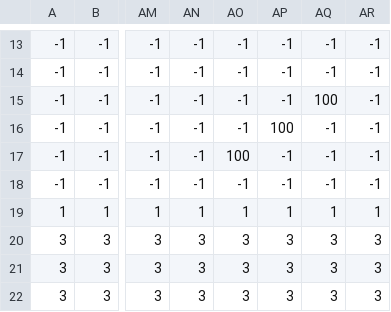
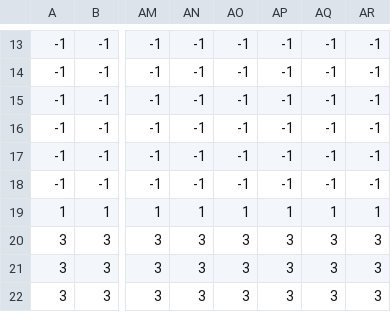
Before and after one commit to OGATIN/ENDPOINT, a CSV file: ENDPOINT/App/ConfigData/map.csv, drawn as a sheet; only a part is shown, gaps mark what is left out; the diff names each change by its address in the sheet, - before the commit and + after, or states it on an @@ line.

```diff
--- a/ENDPOINT/App/ConfigData/map.csv
+++ b/ENDPOINT/App/ConfigData/map.csv
-AQ15: 100
+AQ15: -1
-AP16: 100
+AP16: -1
-AO17: 100
+AO17: -1
```
Also changed, not shown: 4 other files.
